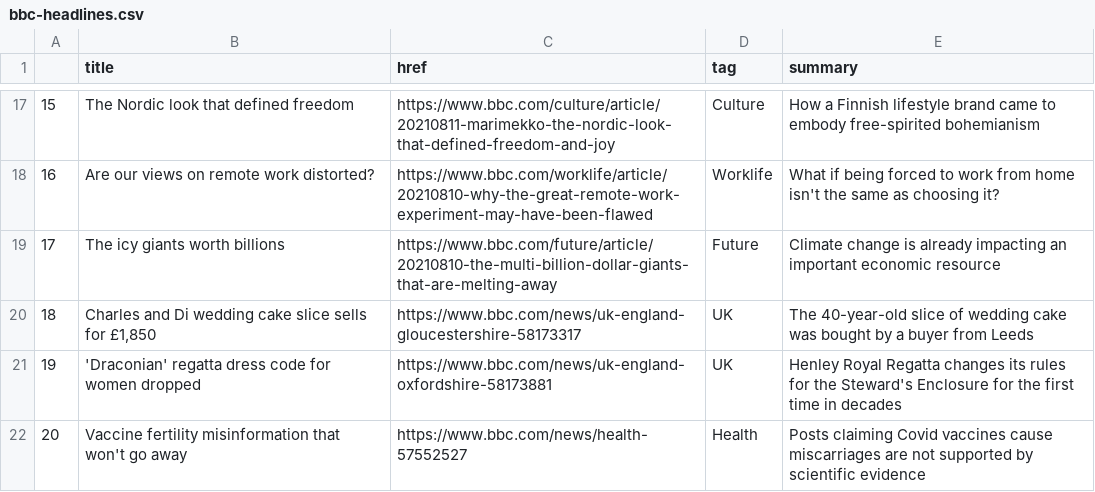
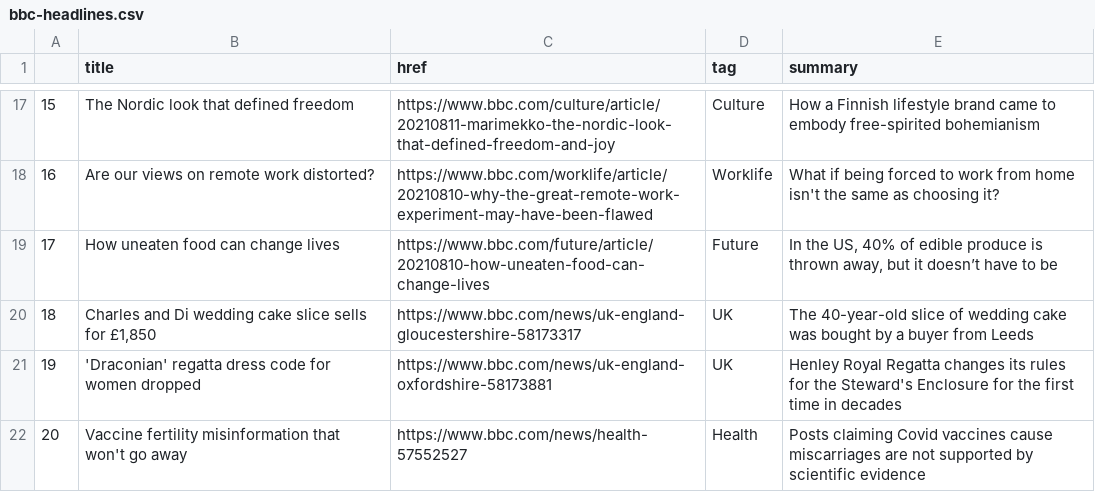
Before and after one commit to anth3lia/automatic-scraper, a CSV file: bbc-headlines.csv, drawn as a sheet; only a part is shown, gaps mark what is left out.

```diff
--- a/bbc-headlines.csv
+++ b/bbc-headlines.csv
@@ -18,3 +18,3 @@
 16,Are our views on remote work distorted?,https://www.bbc.com/worklife/article/20210810-why-the-great-remote-work-experiment-may-have-been-flawed,Worklife,What if being forced to work from home isn't the same as choosing it?
-17,The icy giants worth billions,https://www.bbc.com/future/article/20210810-the-multi-billion-dollar-giants-that-are-melting-away,Future,Climate change is already impacting an important economic resource
+17,How uneaten food can change lives,https://www.bbc.com/future/article/20210810-how-uneaten-food-can-change-lives,Future,"In the US, 40% of edible produce is thrown away, but it doesn’t have to be"
 18,"Charles and Di wedding cake slice sells for £1,850",https://www.bbc.com/news/uk-england-gloucestershire-58173317,UK,The 40-year-old slice of wedding cake was bought by a buyer from Leeds
```
